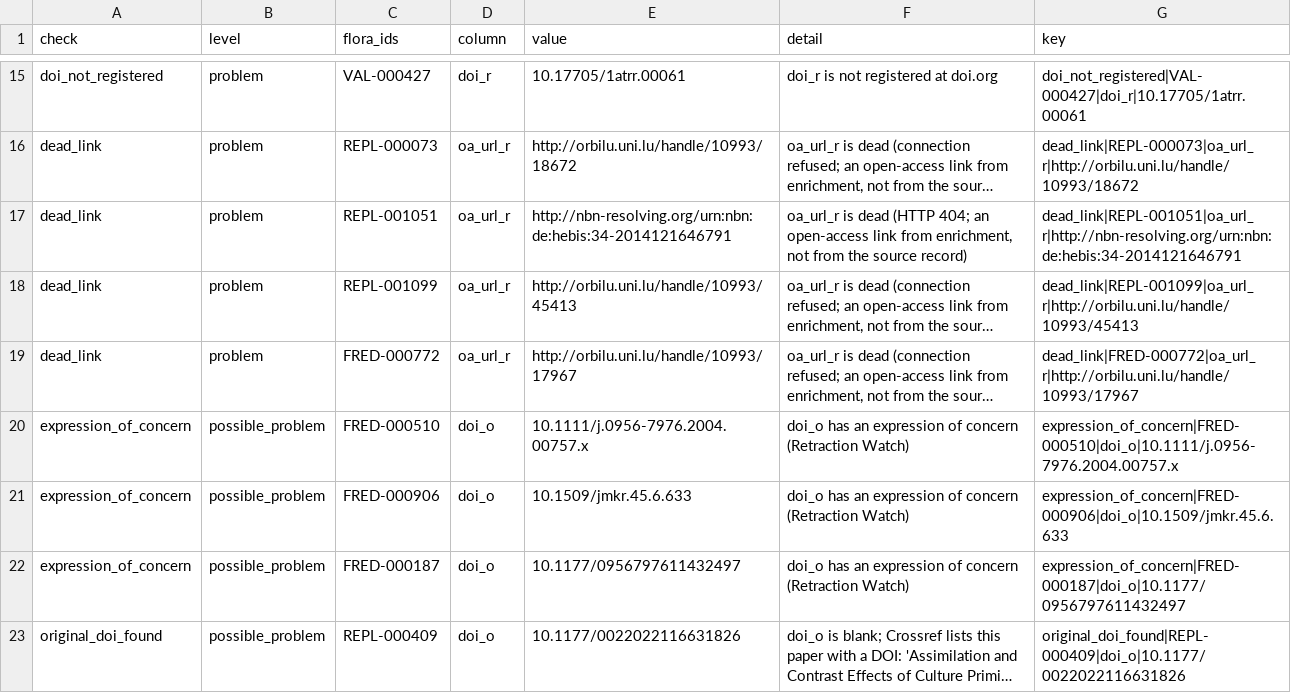
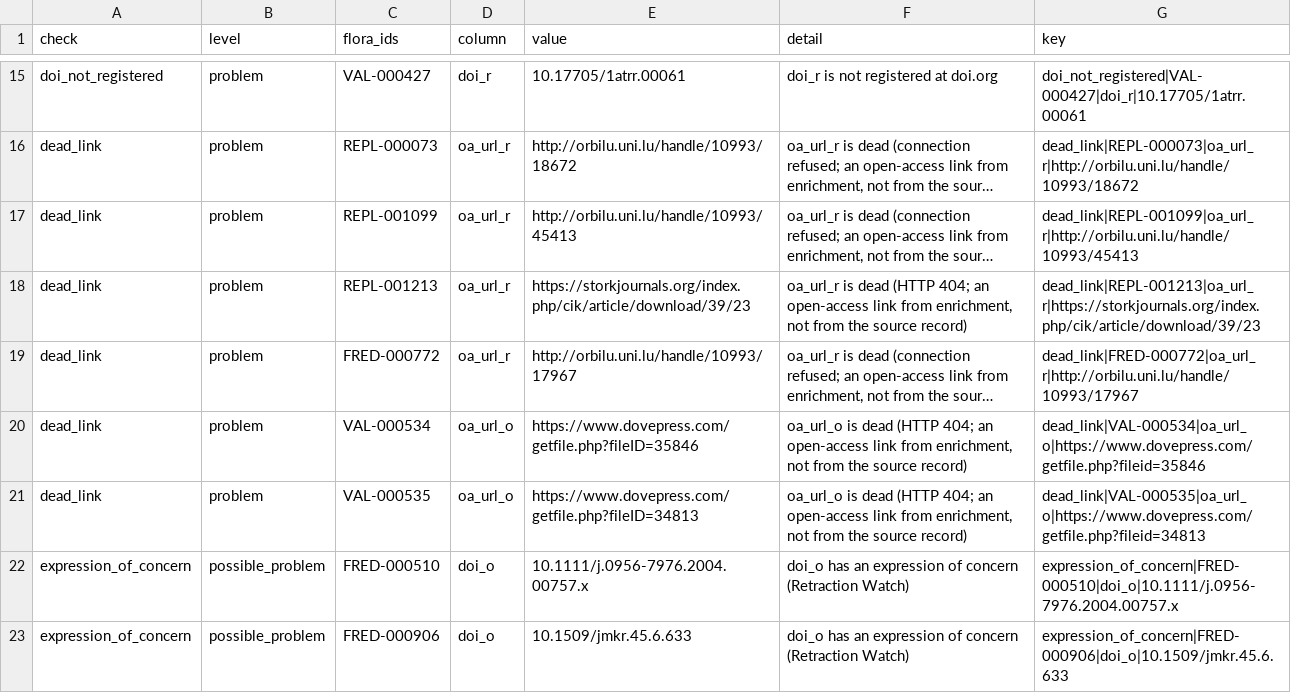
Before and after one commit to forrtproject/flora-validation, a CSV file: output/flora_network_validation.csv, drawn as a sheet; only a part is shown, gaps mark what is left out; the shorter side is filled out with more unchanged rows; long unchanged cells end in …; removed rows and columns are numbered as before the commit, all else as after; the diff names each change by its address in the sheet, - before the commit and + after, or states it on an @@ line.

```diff
--- a/output/flora_network_validation.csv
+++ b/output/flora_network_validation.csv
-row 17: dead_link | problem | REPL-001051 | oa_url_r | http://nbn-resolving.org/urn:nbn:de:hebis:34-2014121646791 | oa_url_r is dead (HTTP 404; an open-access link from enrichment, not from the source record) | dead_link|REPL-001051|oa_url_r|http://nbn-resolving.org/urn:nbn:de:hebis:34-2014121646791
+row 18: dead_link | problem | REPL-001213 | oa_url_r | https://storkjournals.org/index.php/cik/article/download/39/23 | oa_url_r is dead (HTTP 404; an open-access link from enrichment, not from the source record) | dead_link|REPL-001213|oa_url_r|https://storkjournals.org/index.php/cik/article/download/39/23
+row 20: dead_link | problem | VAL-000534 | oa_url_o | https://www.dovepress.com/getfile.php?fileID=35846 | oa_url_o is dead (HTTP 404; an open-access link from enrichment, not from the source record) | dead_link|VAL-000534|oa_url_o|https://www.dovepress.com/getfile.php?fileid=35846
+row 21: dead_link | problem | VAL-000535 | oa_url_o | https://www.dovepress.com/getfile.php?fileID=34813 | oa_url_o is dead (HTTP 404; an open-access link from enrichment, not from the source record) | dead_link|VAL-000535|oa_url_o|https://www.dovepress.com/getfile.php?fileid=34813
```
Also changed, not shown: output/dup_outcome_conflicts.csv, output/flora_export_log.csv, 10 other files.
